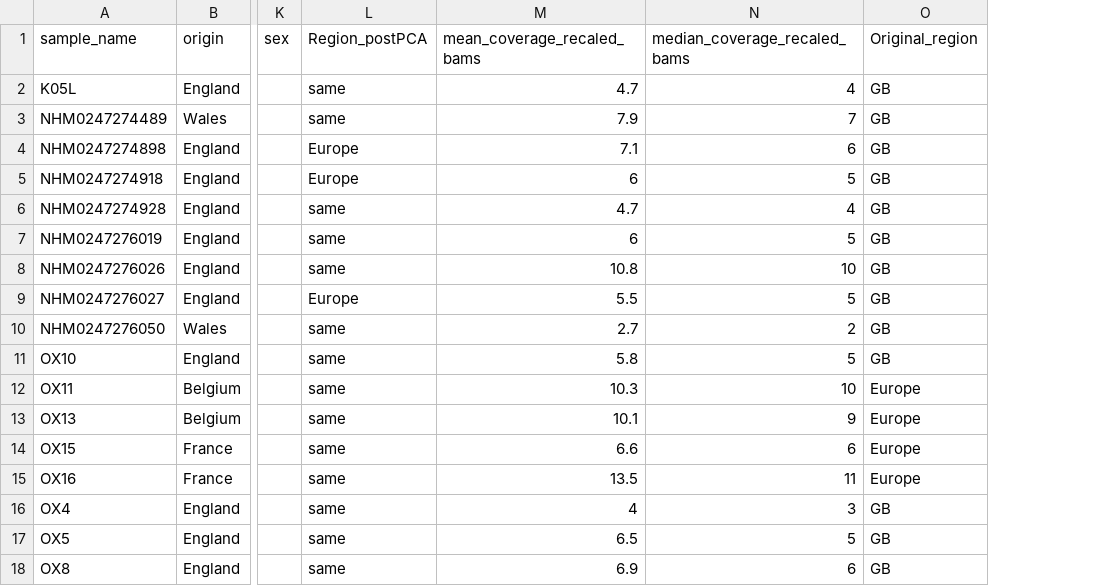
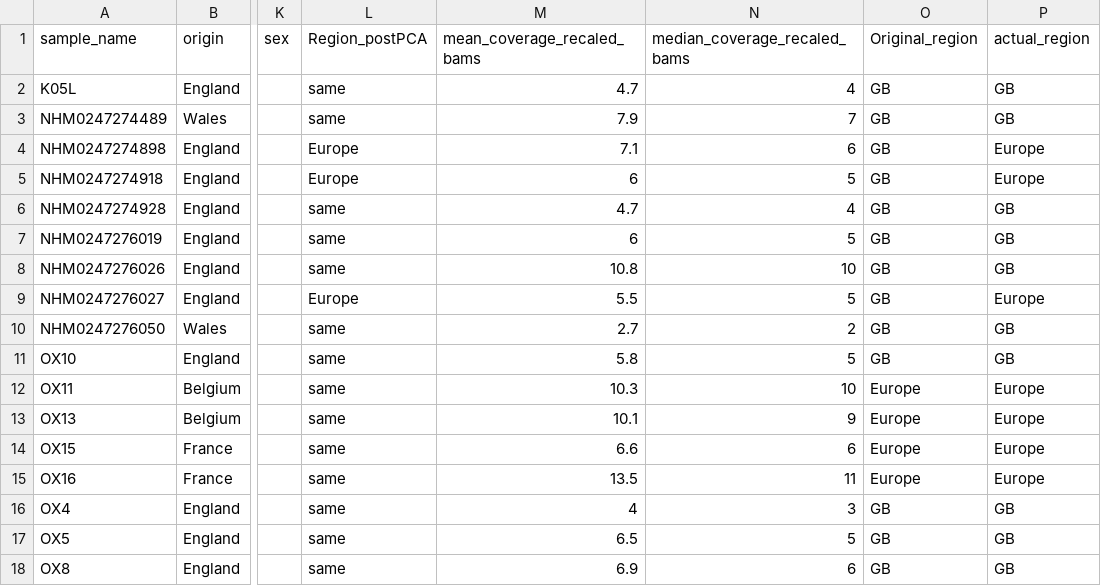
Before and after one commit to rmwhitla/BVWpaper, a TSV file: infofile.tsv, drawn as a sheet; only a part is shown, gaps mark what is left out; the diff names each change by its address in the sheet, - before the commit and + after, or states it on an @@ line.

Commit message:
Major changes to psmc plotting script, minor changs to FROH,angsd_theta and infofile

```diff
--- a/infofile.tsv
+++ b/infofile.tsv
+column P (actual_region), rows 2-18: GB | GB | Europe | Europe | GB | GB | GB | Europe | GB | GB | Europe | Europe | Europe | Europe | GB | GB | GB
```
Also changed, not shown: 3 other files.
